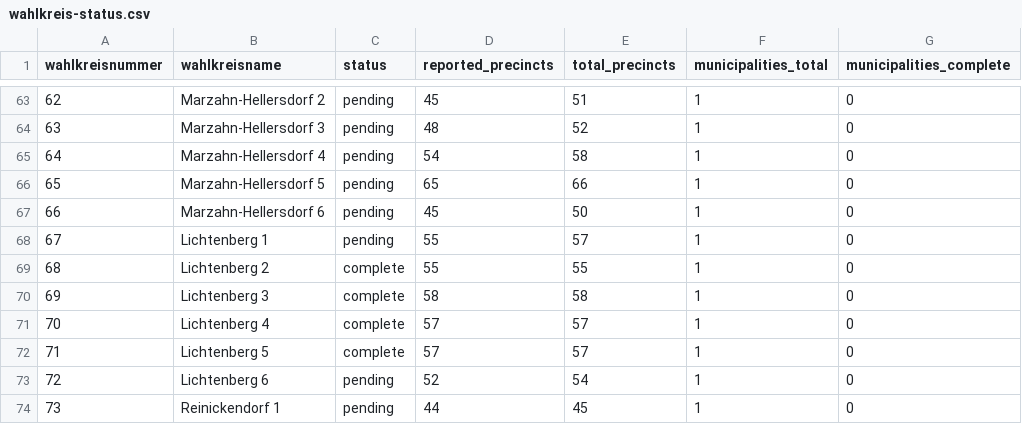
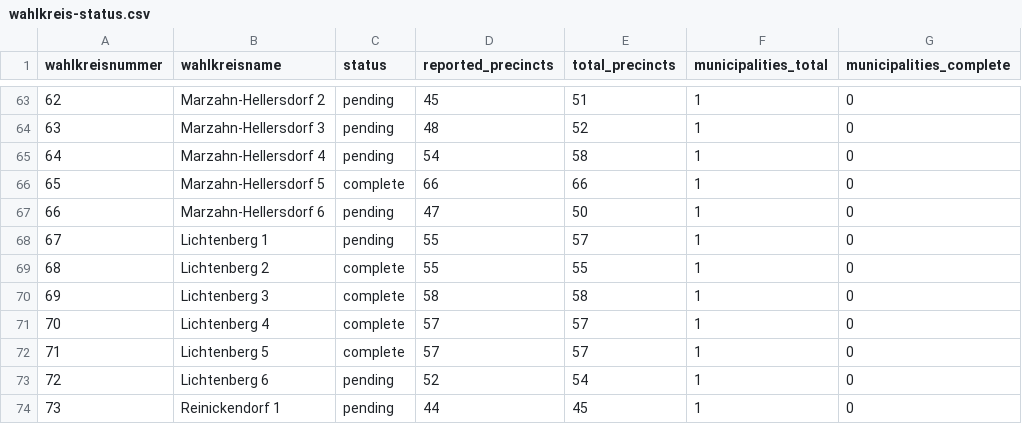
Before and after one commit to volzinnovation/wahl-monitor.de, a CSV file: data/2026-be/metadata/wahlkreis-status.csv, drawn as a sheet; only a part is shown, gaps mark what is left out; the diff names each change by its address in the sheet, - before the commit and + after, or states it on an @@ line.

```diff
--- a/data/2026-be/metadata/wahlkreis-status.csv
+++ b/data/2026-be/metadata/wahlkreis-status.csv
-C66 (status): pending
+C66 (status): complete
-D66 (reported_precincts): 65
+D66 (reported_precincts): 66
-D67 (reported_precincts): 45
+D67 (reported_precincts): 47
```
Also changed, not shown: data/2026-be/latest/official-results-source.csv, data/2026-be/latest/statla_party_results.csv, 4 other files.
